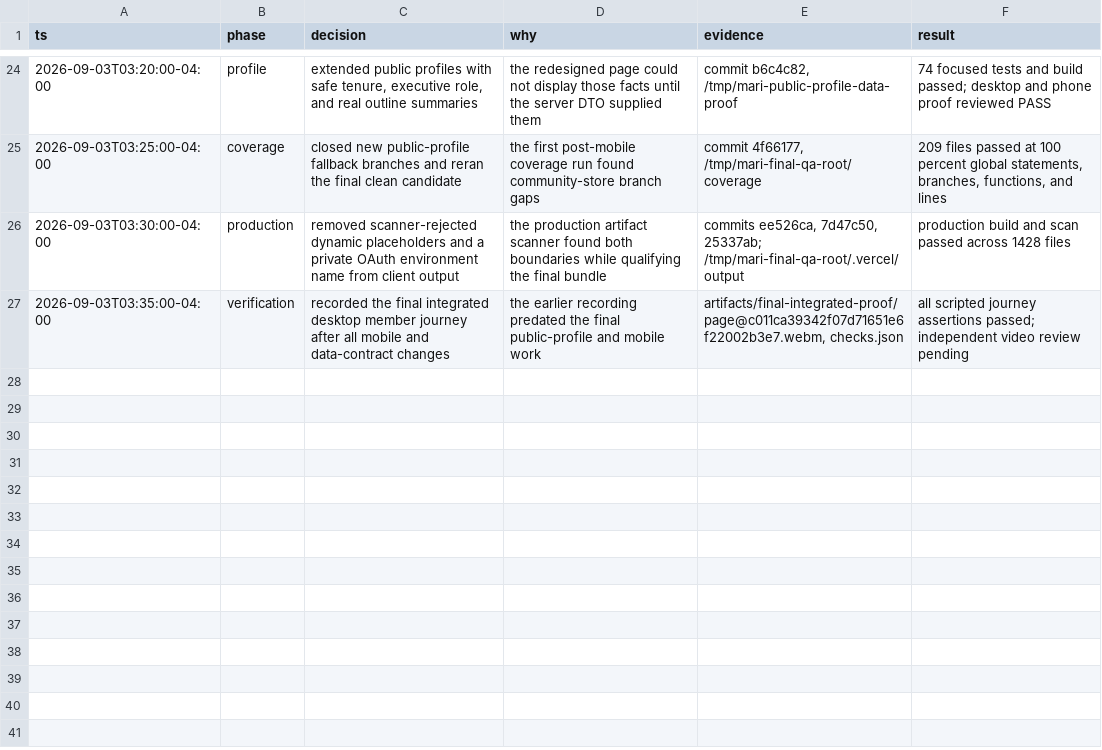
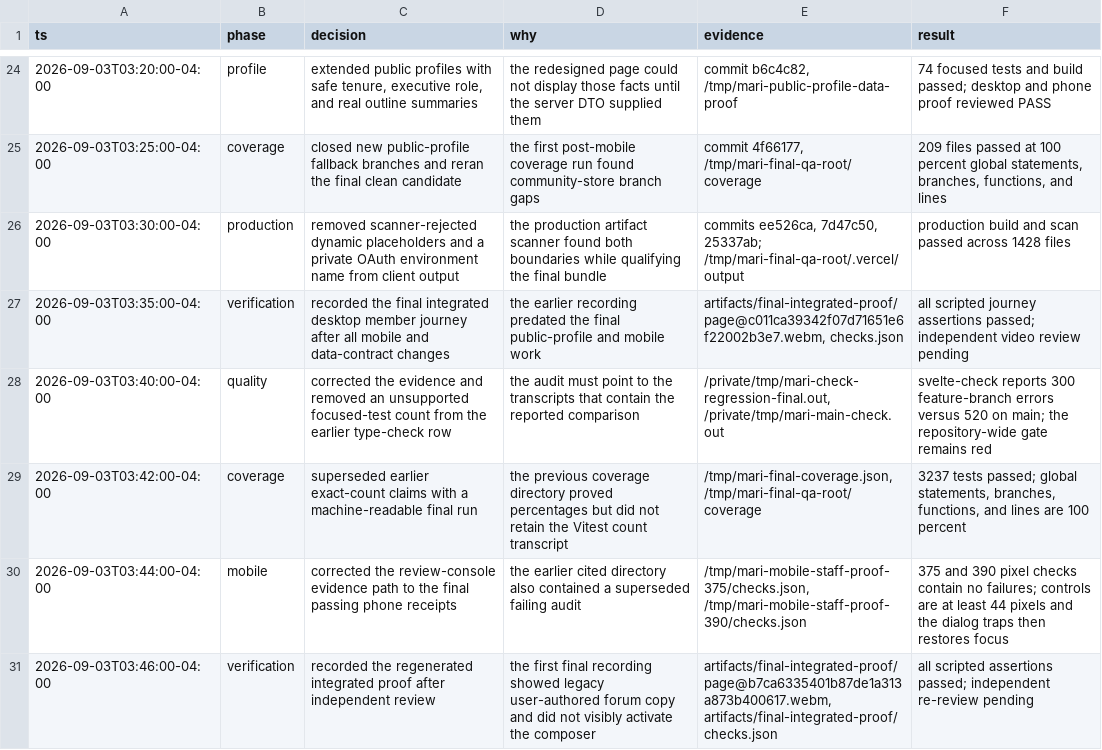
Before and after one commit to MariHacks/mariprogramming, a TSV file: .audit/membership-revamp.tsv, drawn as a sheet; only a part is shown, gaps mark what is left out; the diff names each change by its address in the sheet, - before the commit and + after, or states it on an @@ line.

Commit message:
Correct final verification evidence

```diff
--- a/.audit/membership-revamp.tsv
+++ b/.audit/membership-revamp.tsv
+row 28: 2026-09-03T03:40:00-04:00 | quality | corrected the evidence and removed an unsupported focused-test count from the earlier type-check row | the audit must point to the transcripts that contain the reported comparison | /private/tmp/mari-check-regression-final.out, /private/tmp/mari-main-check.out | svelte-check reports 300 feature-branch errors versus 520 on main; the repository-wide gate remains red
+row 29: 2026-09-03T03:42:00-04:00 | coverage | superseded earlier exact-count claims with a machine-readable final run | the previous coverage directory proved percentages but did not retain the Vitest count transcript | /tmp/mari-final-coverage.json, /tmp/mari-final-qa-root/coverage | 3237 tests passed; global statements, branches, functions, and lines are 100 percent
+row 30: 2026-09-03T03:44:00-04:00 | mobile | corrected the review-console evidence path to the final passing phone receipts | the earlier cited directory also contained a superseded failing audit | /tmp/mari-mobile-staff-proof-375/checks.json, /tmp/mari-mobile-staff-proof-390/checks.json | 375 and 390 pixel checks contain no failures; controls are at least 44 pixels and the dialog traps then restores focus
+row 31: 2026-09-03T03:46:00-04:00 | verification | recorded the regenerated integrated proof after independent review | the first final recording showed legacy user-authored forum copy and did not visibly activate the composer | artifacts/final-integrated-proof/page@b7ca6335401b87de1a313a873b400617.webm, artifacts/final-integrated-proof/checks.json | all scripted assertions passed; independent re-review pending
```
